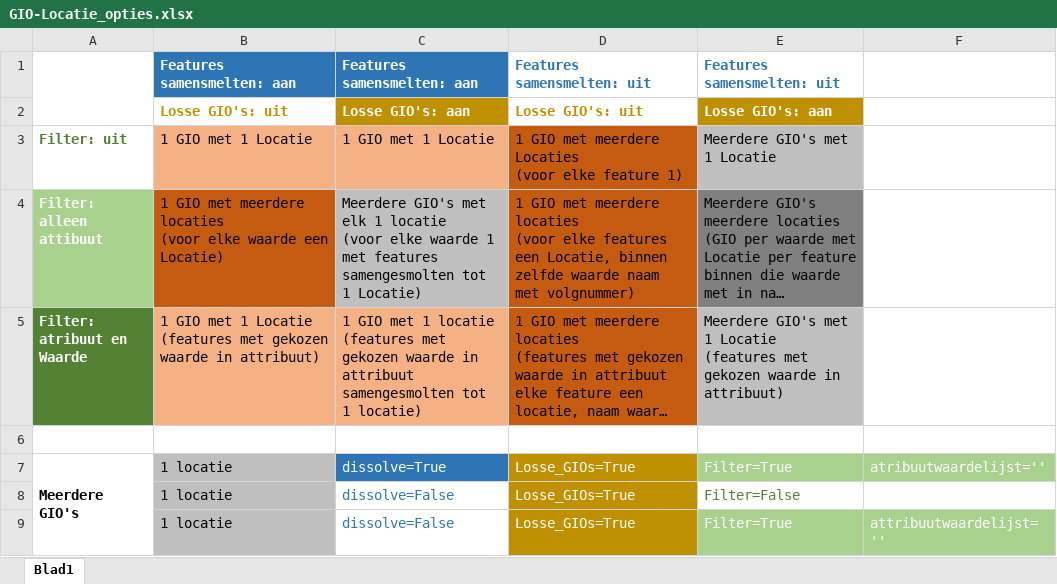
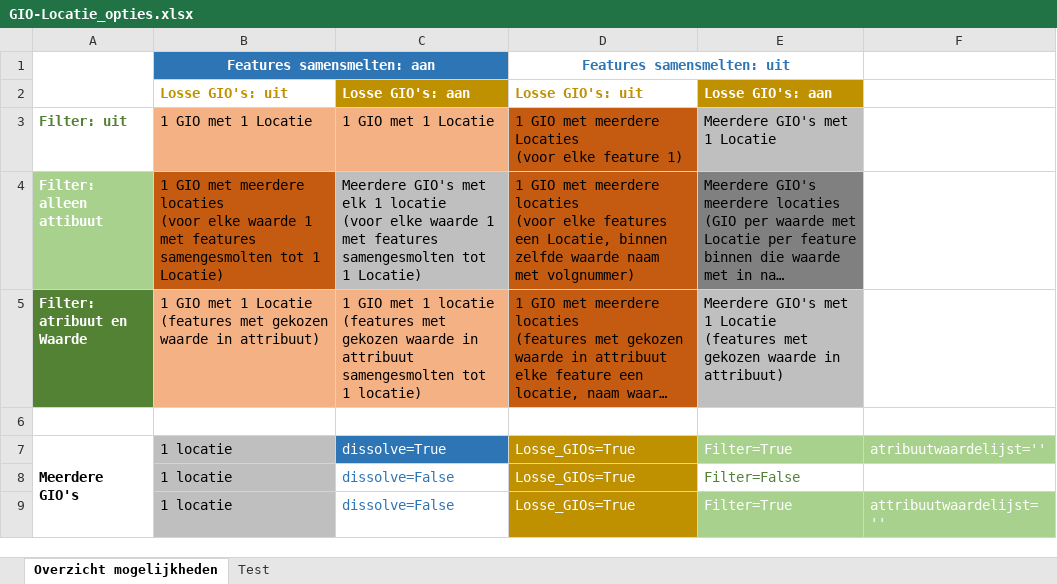
Before and after one commit to Geonovum/dso_gio_qgis_plugin, an Excel workbook: GIO-Locatie_opties.xlsx, sheet Overzicht mogelijkheden, drawn as a sheet; only a part is shown; long unchanged cells end in …; values as stored, in another font and other column widths than the file's, no borders; charts and pictures not drawn; the diff names each change by its address in the sheet, - before the commit and + after, or states it on an @@ line.

```diff
--- a/GIO-Locatie_opties.xlsx (sheet Overzicht mogelijkheden)
+++ b/GIO-Locatie_opties.xlsx (sheet Overzicht mogelijkheden)
-sheet tab: Blad1
+sheet tab: Overzicht mogelijkheden
+sheet tab: Test
-B1 alignment: left
+B1 alignment: center
+B1:C1 merged
-C1: Features samensmelten: aan
+C1: (empty)
-D1 alignment: left
+D1 alignment: center
+D1:E1 merged
-E1: Features samensmelten: uit
+E1: (empty)
-B4: …elke waarde een Locatie)
+B4: …elke waarde 1 met features samengesmolten tot 1 Locatie)
```
